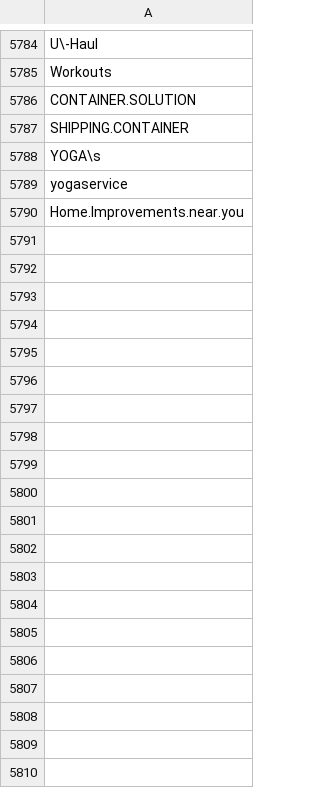
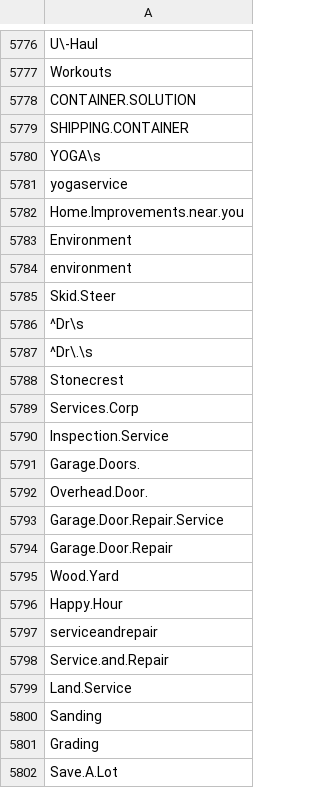
Before and after one commit to lukn00/luke-filter, a CSV file: _cons.csv, drawn as a sheet; only a part is shown, gaps mark what is left out; the diff covers the shown part only.

```diff
--- a/_cons.csv
+++ b/_cons.csv
@@ -5790 +5782,21 @@ yogaservice
 Home.Improvements.near.you
+Environment
+environment
+Skid.Steer
+^Dr\s
+^Dr\.\s
+Stonecrest
+Services.Corp
+Inspection.Service
+Garage.Doors.
+Overhead.Door.
+Garage.Door.Repair.Service
+Garage.Door.Repair
+Wood.Yard
+Happy.Hour
+serviceandrepair
+Service.and.Repair
+Land.Service
+Sanding
+Grading
+Save.A.Lot
```
Also changed, not shown: 127 added rows and 8 removed rows elsewhere in this file, _bads.csv, _blacklist.csv, 1 other file.
